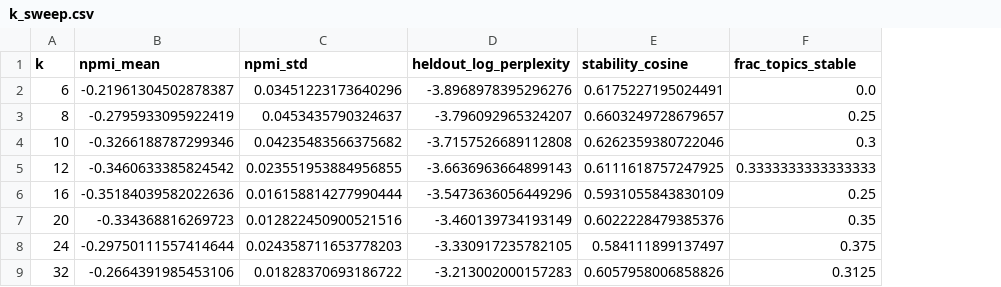
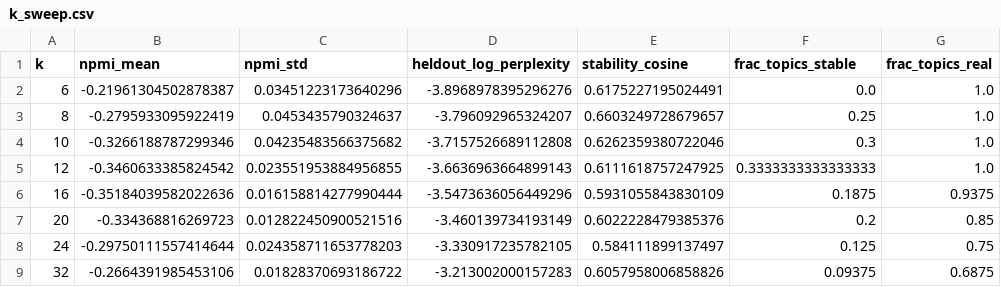
Before and after one commit to dakotalk/music-topic-models, a CSV file: results/billboard_collocations/k_sweep.csv, drawn as a sheet; the diff names each change by its address in the sheet, - before the commit and + after, or states it on an @@ line.

```diff
--- a/results/billboard_collocations/k_sweep.csv
+++ b/results/billboard_collocations/k_sweep.csv
+column G (frac_topics_real), rows 2-9: 1.0 | 1.0 | 1.0 | 1.0 | 0.9375 | 0.85 | 0.75 | 0.6875
-F6 (frac_topics_stable): 0.25
+F6 (frac_topics_stable): 0.1875
-F7 (frac_topics_stable): 0.35
+F7 (frac_topics_stable): 0.2
-F8 (frac_topics_stable): 0.375
+F8 (frac_topics_stable): 0.125
-F9 (frac_topics_stable): 0.3125
+F9 (frac_topics_stable): 0.09375
```
Also changed, not shown: results/billboard/downstream_by_seed.csv, results/billboard/k_sweep.csv, 15 other files.
